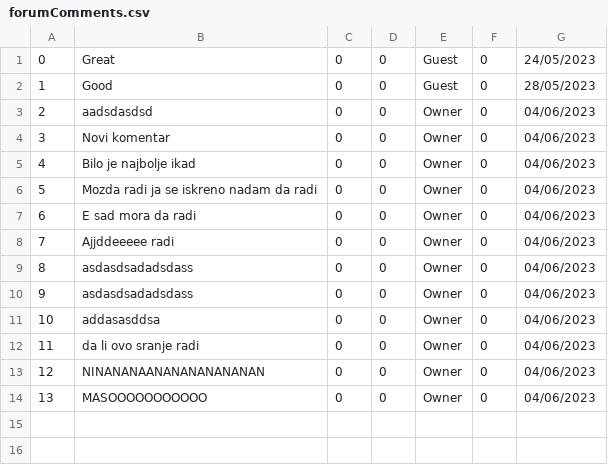
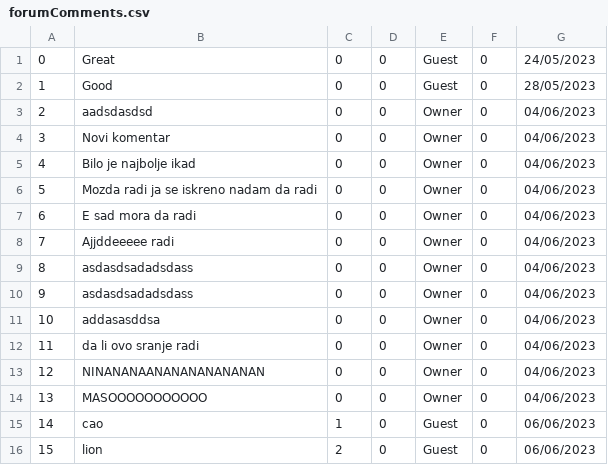
Before and after one commit to Batranovic/sims, a CSV file: WpfApp1/WpfApp1/Resources/Data/forumComments.csv, drawn as a sheet.

```diff
--- a/WpfApp1/WpfApp1/Resources/Data/forumComments.csv
+++ b/WpfApp1/WpfApp1/Resources/Data/forumComments.csv
@@ -14 +14,3 @@
 13,MASOOOOOOOOOOO,0,0,Owner,0,04/06/2023
+14,cao,1,0,Guest,0,06/06/2023
+15,lion,2,0,Guest,0,06/06/2023
```
Also changed, not shown: WpfApp1/WpfApp1/Resources/Data/reservations.csv, 49 other files.
